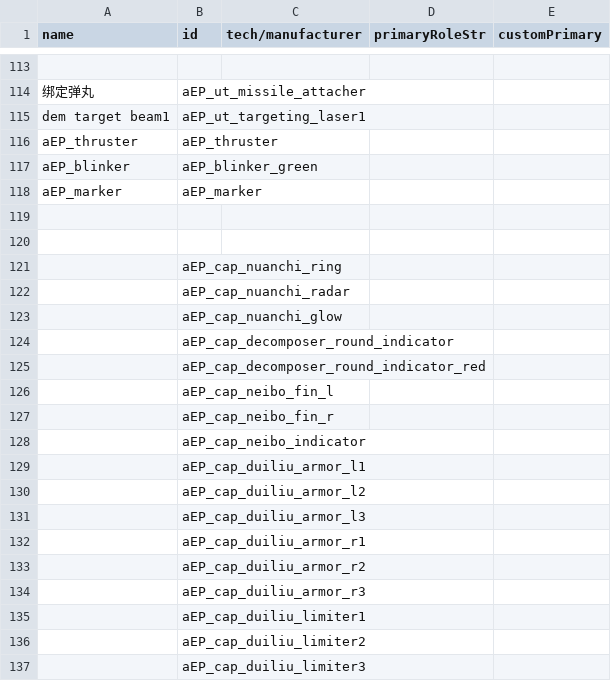
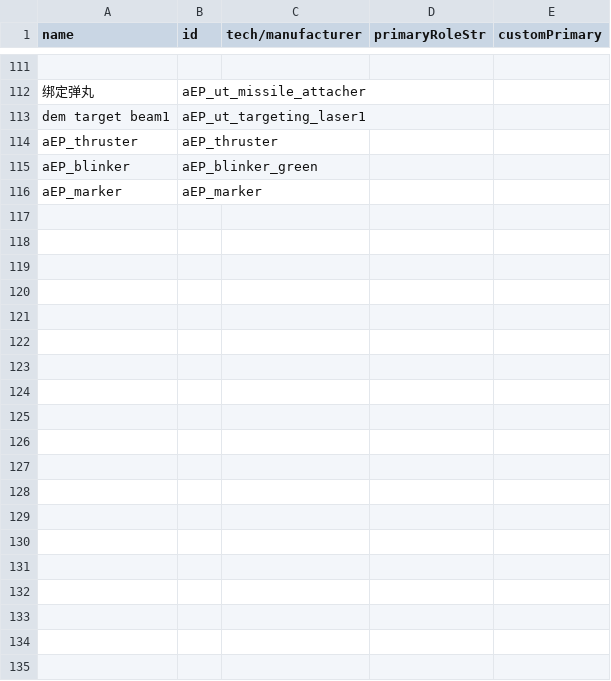
Before and after one commit to a111164i/FSF_MilitaryCompany, a CSV file: data/weapons/weapon_data_CN.csv, drawn as a sheet; only a part is shown, gaps mark what is left out; the diff covers the shown part only; the diff names each change by its address in the sheet, - before the commit and + after, or states it on an @@ line.

```diff
--- a/data/weapons/weapon_data_CN.csv
+++ b/data/weapons/weapon_data_CN.csv
-row 119: (empty)
-row 120: (empty)
-row 121:  | aEP_cap_nuanchi_ring
-row 122:  | aEP_cap_nuanchi_radar
-row 123:  | aEP_cap_nuanchi_glow
-row 124:  | aEP_cap_decomposer_round_indicator
-row 125:  | aEP_cap_decomposer_round_indicator_red
-row 126:  | aEP_cap_neibo_fin_l
-row 127:  | aEP_cap_neibo_fin_r
-row 128:  | aEP_cap_neibo_indicator
-row 129:  | aEP_cap_duiliu_armor_l1
-row 130:  | aEP_cap_duiliu_armor_l2
-row 131:  | aEP_cap_duiliu_armor_l3
-row 132:  | aEP_cap_duiliu_armor_r1
-row 133:  | aEP_cap_duiliu_armor_r2
-row 134:  | aEP_cap_duiliu_armor_r3
-row 135:  | aEP_cap_duiliu_limiter1
-row 136:  | aEP_cap_duiliu_limiter2
-row 137:  | aEP_cap_duiliu_limiter3
```
Also changed, not shown: 74 removed rows elsewhere in this file, data/hullmods/hull_mods.csv, data/hulls/ship_data.csv, 46 other files.
